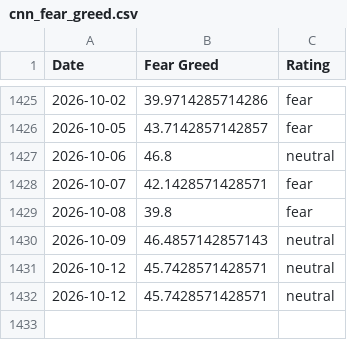
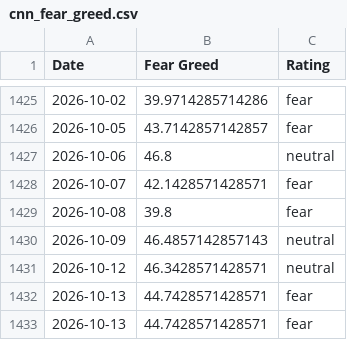
Before and after one commit to sln-crayfish/fear-greed-data, a CSV file: datasets/cnn_fear_greed.csv, drawn as a sheet; only a part is shown, gaps mark what is left out.

```diff
--- a/datasets/cnn_fear_greed.csv
+++ b/datasets/cnn_fear_greed.csv
@@ -1430,3 +1430,4 @@ Date,Fear Greed,Rating
 2026-10-09,46.4857142857143,neutral
-2026-10-12,45.7428571428571,neutral
-2026-10-12,45.7428571428571,neutral
+2026-10-12,46.3428571428571,neutral
+2026-10-13,44.7428571428571,fear
+2026-10-13,44.7428571428571,fear
```
Also changed, not shown: fear-greed.csv, 1 other file.
